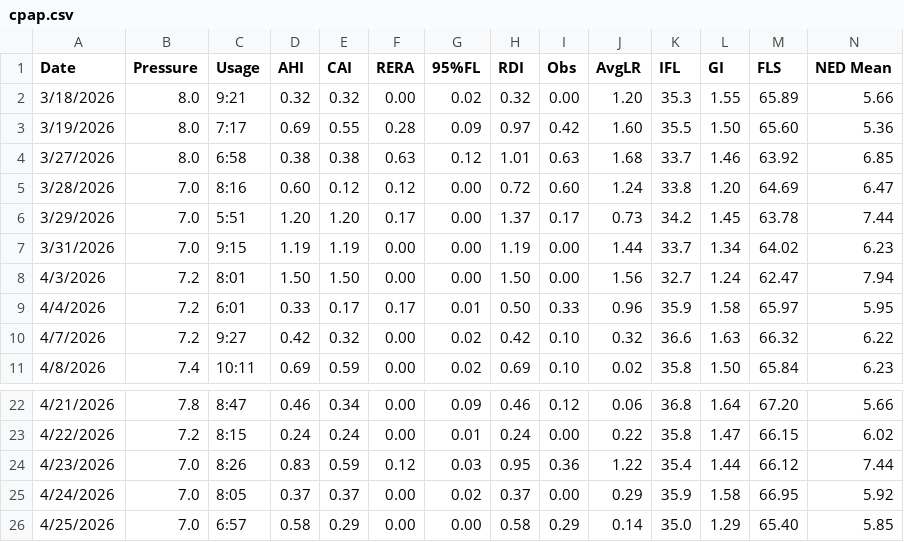
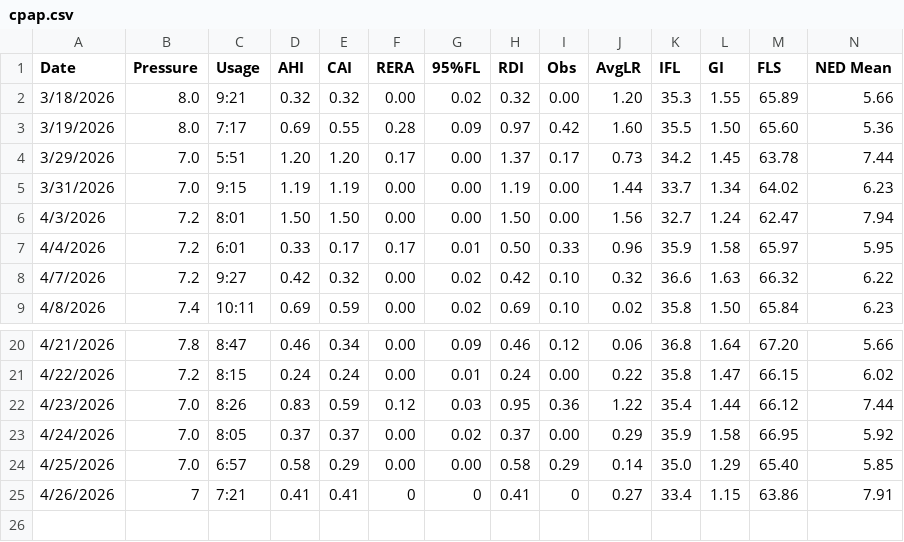
Before and after one commit to trbogart/cpap_regression, a CSV file: cpap.csv, drawn as a sheet; only a part is shown, gaps mark what is left out; removed rows and columns are numbered as before the commit, all else as after; rows hold the shown columns only; the diff names each change by its address in the sheet, - before the commit and + after, or states it on an @@ line.

Commit message:
add data, charts

```diff
--- a/cpap.csv
+++ b/cpap.csv
-row 4: 3/27/2026 | 8.0 | 6:58 | 0.38 | 0.38 | 0.63 | 0.12 | 1.01 | 0.63 | 1.68 | 33.7 | 1.46 | 63.92 | 6.85
-row 5: 3/28/2026 | 7.0 | 8:16 | 0.60 | 0.12 | 0.12 | 0.00 | 0.72 | 0.60 | 1.24 | 33.8 | 1.20 | 64.69 | 6.47
+row 25: 4/26/2026 | 7 | 7:21 | 0.41 | 0.41 | 0 | 0 | 0.41 | 0 | 0.27 | 33.4 | 1.15 | 63.86 | 7.91
```
Also changed, not shown: 1 other file.
